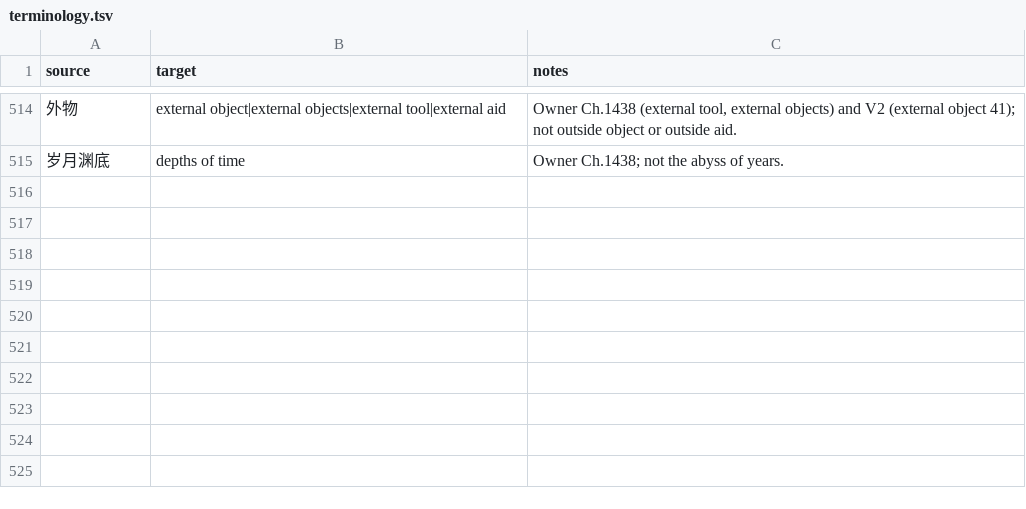
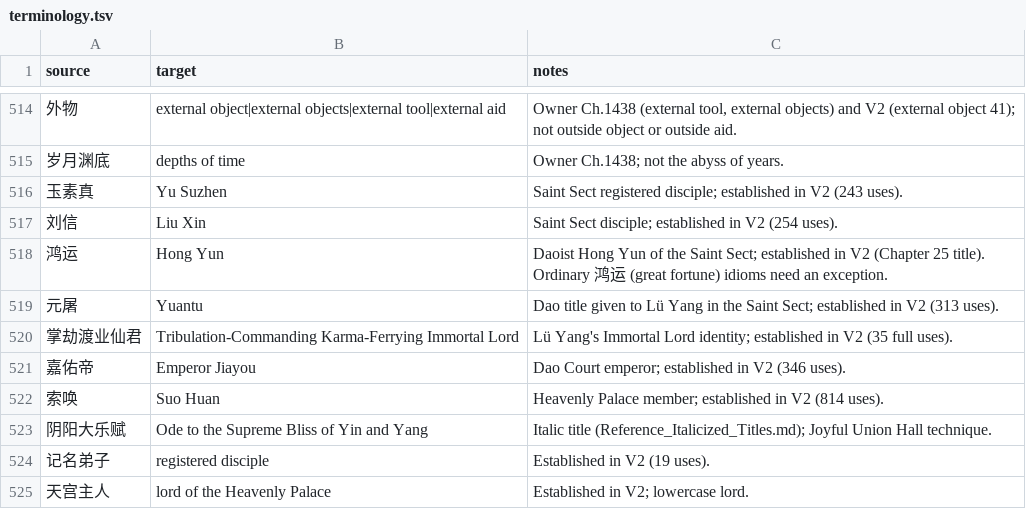
Before and after one commit to RoyUnconquerable/Translation, a TSV file: chatgpt/glossary/terminology.tsv, drawn as a sheet; only a part is shown, gaps mark what is left out.

```diff
--- a/chatgpt/glossary/terminology.tsv
+++ b/chatgpt/glossary/terminology.tsv
@@ -515 +515,11 @@ source	target	notes
 岁月渊底	depths of time	Owner Ch.1438; not the abyss of years.
+玉素真	Yu Suzhen	Saint Sect registered disciple; established in V2 (243 uses).
+刘信	Liu Xin	Saint Sect disciple; established in V2 (254 uses).
+鸿运	Hong Yun	Daoist Hong Yun of the Saint Sect; established in V2 (Chapter 25 title). Ordinary 鸿运 (great fortune) idioms need an exception.
+元屠	Yuantu	Dao title given to Lü Yang in the Saint Sect; established in V2 (313 uses).
+掌劫渡业仙君	Tribulation-Commanding Karma-Ferrying Immortal Lord	Lü Yang's Immortal Lord identity; established in V2 (35 full uses).
+嘉佑帝	Emperor Jiayou	Dao Court emperor; established in V2 (346 uses).
+索唤	Suo Huan	Heavenly Palace member; established in V2 (814 uses).
+阴阳大乐赋	Ode to the Supreme Bliss of Yin and Yang	Italic title (Reference_Italicized_Titles.md); Joyful Union Hall technique.
+记名弟子	registered disciple	Established in V2 (19 uses).
+天宫主人	lord of the Heavenly Palace	Established in V2; lowercase lord.
```
Also changed, not shown: chatgpt/chapters/ledger.tsv, chatgpt/reference/decision-log.tsv, 3 other files.
